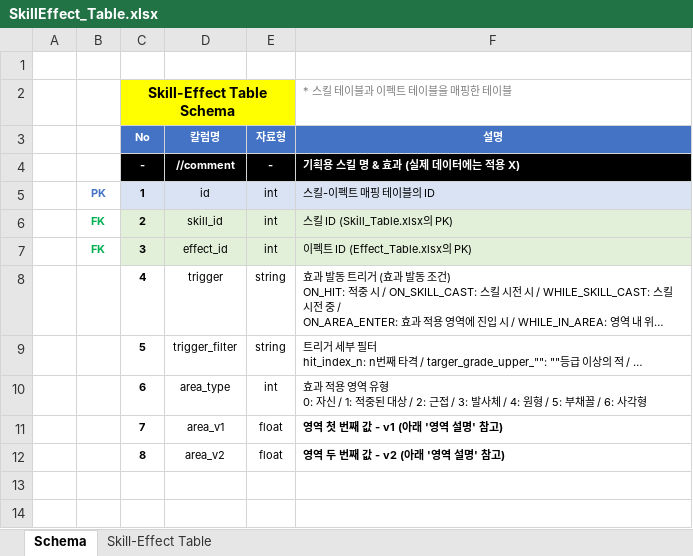
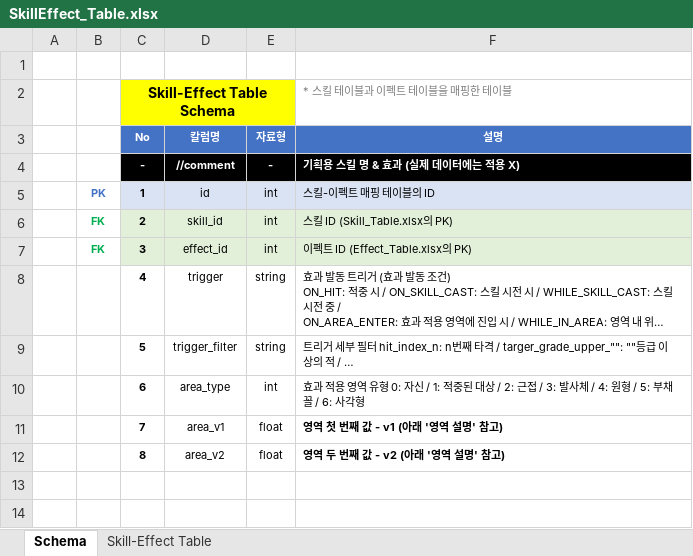
Before and after one commit to hjs0913/GameDesign, an Excel workbook: 로스트아크/데이터테이블/1차완성/SkillEffect_Table.xlsx, sheet Schema, drawn as a sheet; only a part is shown; long unchanged cells end in …; values as stored, in another font and other column widths than the file's, no borders; charts and pictures not drawn; the diff names each change by its address in the sheet, - before the commit and + after, or states it on an @@ line.

```diff
--- a/로스트아크/데이터테이블/1차완성/SkillEffect_Table.xlsx (sheet Schema)
+++ b/로스트아크/데이터테이블/1차완성/SkillEffect_Table.xlsx (sheet Schema)
-F9 (설명): …적 / …
+F9 (설명): …적 / …
-F10 (설명): …6: 사각형
+F10 (설명): …6: 사각형
```
Also changed, not shown: 로스트아크/데이터테이블/1차완성/Skill_Info_Table.xlsx, 로스트아크/데이터테이블/1차완성/Skill_Table.xlsx, 2 other files.
